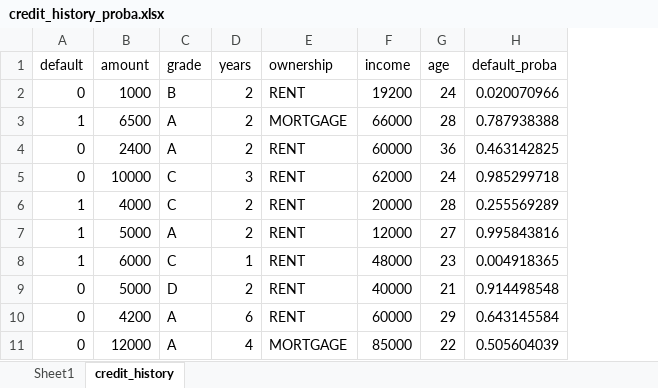
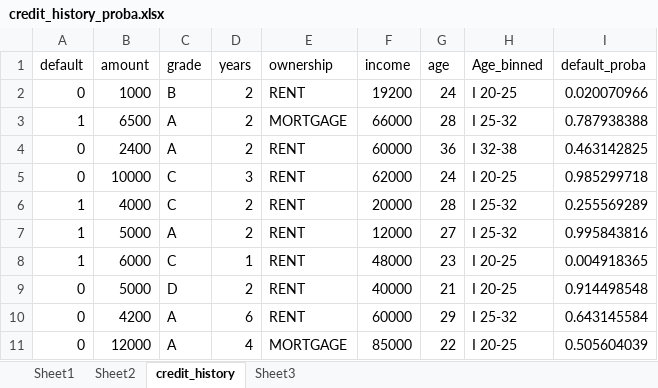
Before and after one commit to KunaalNaik/UNEXT_PythonDashboard_Streamlit, an Excel workbook: classification/credit_history_proba.xlsx, sheet credit_history, drawn as a sheet; only a part is shown; values as stored, in another font and other column widths than the file's, no borders; the diff names each change by its address in the sheet, - before the commit and + after, or states it on an @@ line.

```diff
--- a/classification/credit_history_proba.xlsx (sheet credit_history)
+++ b/classification/credit_history_proba.xlsx (sheet credit_history)
+sheet tab: Sheet2
+sheet tab: Sheet3
+column H (Age_binned), rows 2-11: I 20-25 | I 25-32 | I 32-38 | I 20-25 | I 25-32 | I 25-32 | I 20-25 | I 20-25 | I 25-32 | I 20-25
```
Also changed, not shown: time/Time Series Forecasting - Multiplicative Template B2.xlsx, 45 other files.
